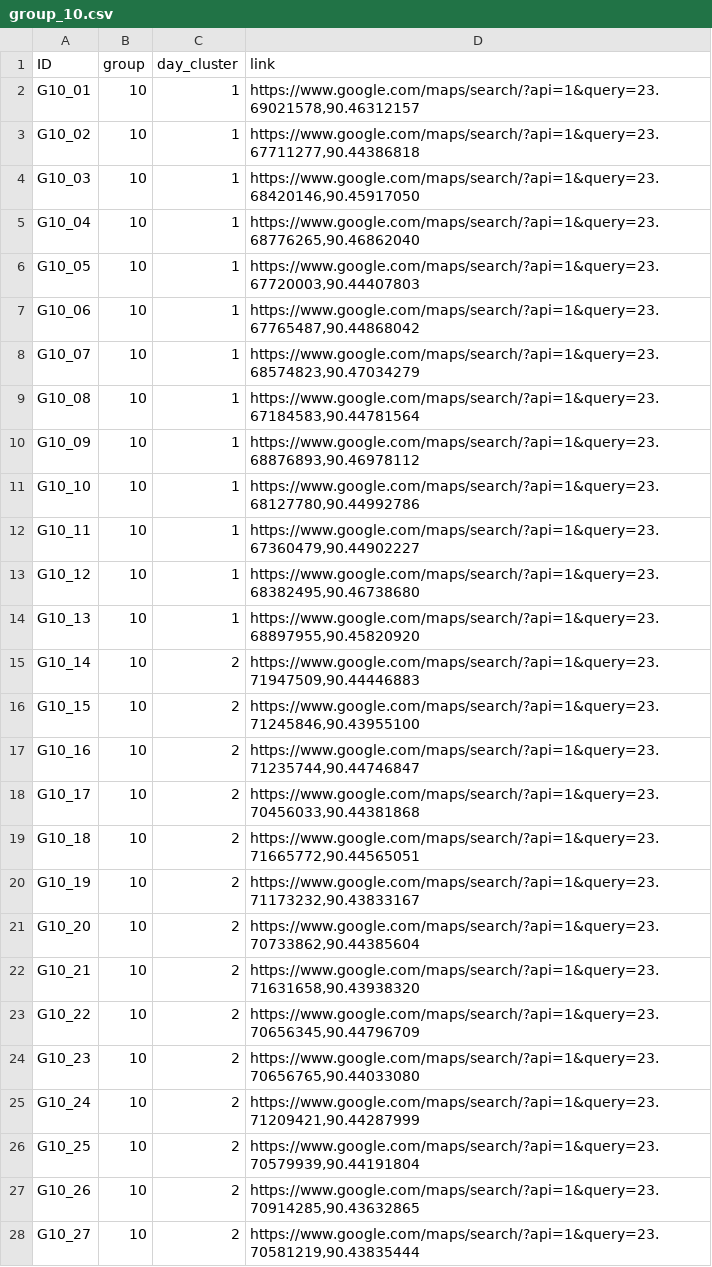
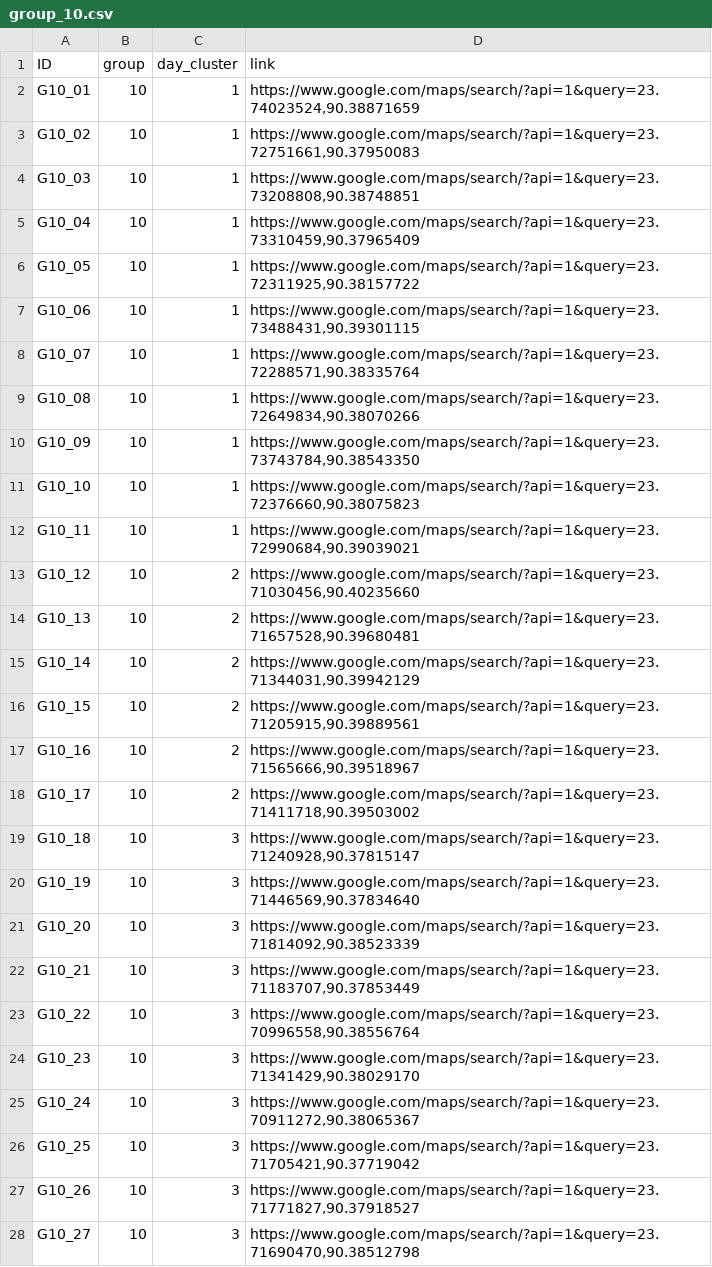
Before and after one commit to valiriel/dog_survey_dhaka, a CSV file: dsd_output/groups_samples/group_10/group_10.csv, drawn as a sheet; only a part is shown; the diff covers the shown part only.

```diff
--- a/dsd_output/groups_samples/group_10/group_10.csv
+++ b/dsd_output/groups_samples/group_10/group_10.csv
@@ -1,28 +1,28 @@
 "ID","group","day_cluster","link"
-"G10_01",10,1,"https://www.google.com/maps/search/?api=1&query=23.69021578,90.46312157"
-"G10_02",10,1,"https://www.google.com/maps/search/?api=1&query=23.67711277,90.44386818"
-"G10_03",10,1,"https://www.google.com/maps/search/?api=1&query=23.68420146,90.45917050"
-"G10_04",10,1,"https://www.google.com/maps/search/?api=1&query=23.68776265,90.46862040"
-"G10_05",10,1,"https://www.google.com/maps/search/?api=1&query=23.67720003,90.44407803"
-"G10_06",10,1,"https://www.google.com/maps/search/?api=1&query=23.67765487,90.44868042"
-"G10_07",10,1,"https://www.google.com/maps/search/?api=1&query=23.68574823,90.47034279"
-"G10_08",10,1,"https://www.google.com/maps/search/?api=1&query=23.67184583,90.44781564"
-"G10_09",10,1,"https://www.google.com/maps/search/?api=1&query=23.68876893,90.46978112"
-"G10_10",10,1,"https://www.google.com/maps/search/?api=1&query=23.68127780,90.44992786"
-"G10_11",10,1,"https://www.google.com/maps/search/?api=1&query=23.67360479,90.44902227"
-"G10_12",10,1,"https://www.google.com/maps/search/?api=1&query=23.68382495,90.46738680"
-"G10_13",10,1,"https://www.google.com/maps/search/?api=1&query=23.68897955,90.45820920"
-"G10_14",10,2,"https://www.google.com/maps/search/?api=1&query=23.71947509,90.44446883"
-"G10_15",10,2,"https://www.google.com/maps/search/?api=1&query=23.71245846,90.43955100"
-"G10_16",10,2,"https://www.google.com/maps/search/?api=1&query=23.71235744,90.44746847"
-"G10_17",10,2,"https://www.google.com/maps/search/?api=1&query=23.70456033,90.44381868"
-"G10_18",10,2,"https://www.google.com/maps/search/?api=1&query=23.71665772,90.44565051"
-"G10_19",10,2,"https://www.google.com/maps/search/?api=1&query=23.71173232,90.43833167"
-"G10_20",10,2,"https://www.google.com/maps/search/?api=1&query=23.70733862,90.44385604"
-"G10_21",10,2,"https://www.google.com/maps/search/?api=1&query=23.71631658,90.43938320"
-"G10_22",10,2,"https://www.google.com/maps/search/?api=1&query=23.70656345,90.44796709"
-"G10_23",10,2,"https://www.google.com/maps/search/?api=1&query=23.70656765,90.44033080"
-"G10_24",10,2,"https://www.google.com/maps/search/?api=1&query=23.71209421,90.44287999"
-"G10_25",10,2,"https://www.google.com/maps/search/?api=1&query=23.70579939,90.44191804"
-"G10_26",10,2,"https://www.google.com/maps/search/?api=1&query=23.70914285,90.43632865"
-"G10_27",10,2,"https://www.google.com/maps/search/?api=1&query=23.70581219,90.43835444"
+"G10_01",10,1,"https://www.google.com/maps/search/?api=1&query=23.74023524,90.38871659"
+"G10_02",10,1,"https://www.google.com/maps/search/?api=1&query=23.72751661,90.37950083"
+"G10_03",10,1,"https://www.google.com/maps/search/?api=1&query=23.73208808,90.38748851"
+"G10_04",10,1,"https://www.google.com/maps/search/?api=1&query=23.73310459,90.37965409"
+"G10_05",10,1,"https://www.google.com/maps/search/?api=1&query=23.72311925,90.38157722"
+"G10_06",10,1,"https://www.google.com/maps/search/?api=1&query=23.73488431,90.39301115"
+"G10_07",10,1,"https://www.google.com/maps/search/?api=1&query=23.72288571,90.38335764"
+"G10_08",10,1,"https://www.google.com/maps/search/?api=1&query=23.72649834,90.38070266"
+"G10_09",10,1,"https://www.google.com/maps/search/?api=1&query=23.73743784,90.38543350"
+"G10_10",10,1,"https://www.google.com/maps/search/?api=1&query=23.72376660,90.38075823"
+"G10_11",10,1,"https://www.google.com/maps/search/?api=1&query=23.72990684,90.39039021"
+"G10_12",10,2,"https://www.google.com/maps/search/?api=1&query=23.71030456,90.40235660"
+"G10_13",10,2,"https://www.google.com/maps/search/?api=1&query=23.71657528,90.39680481"
+"G10_14",10,2,"https://www.google.com/maps/search/?api=1&query=23.71344031,90.39942129"
+"G10_15",10,2,"https://www.google.com/maps/search/?api=1&query=23.71205915,90.39889561"
+"G10_16",10,2,"https://www.google.com/maps/search/?api=1&query=23.71565666,90.39518967"
+"G10_17",10,2,"https://www.google.com/maps/search/?api=1&query=23.71411718,90.39503002"
+"G10_18",10,3,"https://www.google.com/maps/search/?api=1&query=23.71240928,90.37815147"
+"G10_19",10,3,"https://www.google.com/maps/search/?api=1&query=23.71446569,90.37834640"
+"G10_20",10,3,"https://www.google.com/maps/search/?api=1&query=23.71814092,90.38523339"
+"G10_21",10,3,"https://www.google.com/maps/search/?api=1&query=23.71183707,90.37853449"
+"G10_22",10,3,"https://www.google.com/maps/search/?api=1&query=23.70996558,90.38556764"
+"G10_23",10,3,"https://www.google.com/maps/search/?api=1&query=23.71341429,90.38029170"
+"G10_24",10,3,"https://www.google.com/maps/search/?api=1&query=23.70911272,90.38065367"
+"G10_25",10,3,"https://www.google.com/maps/search/?api=1&query=23.71705421,90.37719042"
+"G10_26",10,3,"https://www.google.com/maps/search/?api=1&query=23.71771827,90.37918527"
+"G10_27",10,3,"https://www.google.com/maps/search/?api=1&query=23.71690470,90.38512798"
```
Also changed, not shown: 11 removed rows and 62 edited cells elsewhere in this file, dsd_output/groups_samples/group_1/group_1.csv, dsd_output/groups_samples/group_11/group_11.csv, 47 other files.
